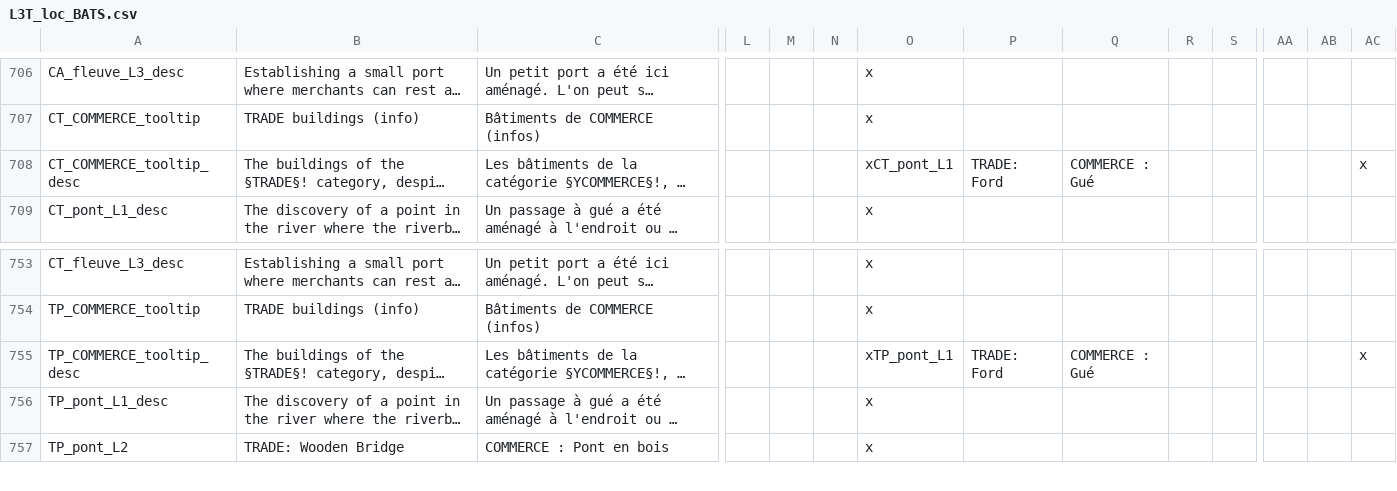
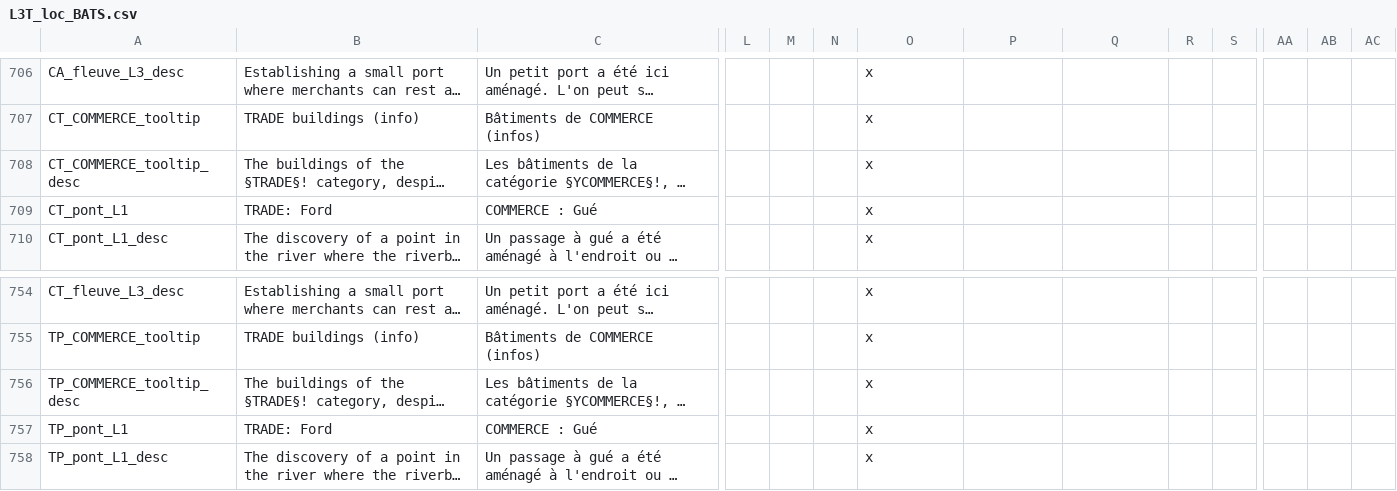
Before and after one commit to ArkoG/L3T, a CSV file: L3T/localisation/L3T_loc_BATS.csv, drawn as a sheet; only a part is shown, gaps mark what is left out; the shorter side is filled out with more unchanged rows; long unchanged cells end in …; addresses are those after the commit; rows hold the shown columns only; the diff names each change by its address in the sheet, - before the commit and + after, or states it on an @@ line.

Commit message:
bug in loc

```diff
--- a/L3T/localisation/L3T_loc_BATS.csv
+++ b/L3T/localisation/L3T_loc_BATS.csv
-O708: xCT_pont_L1
+O708: x
-P708: TRADE: Ford
+P708: (empty)
-Q708: COMMERCE : Gué
+Q708: (empty)
-AC708: x
+AC708: (empty)
+row 709: CT_pont_L1 | TRADE: Ford | COMMERCE : Gué |  |  |  | x
-O756: xTP_pont_L1
+O756: x
-P756: TRADE: Ford
+P756: (empty)
-Q756: COMMERCE : Gué
+Q756: (empty)
-AC756: x
+AC756: (empty)
+row 757: TP_pont_L1 | TRADE: Ford | COMMERCE : Gué |  |  |  | x
```
